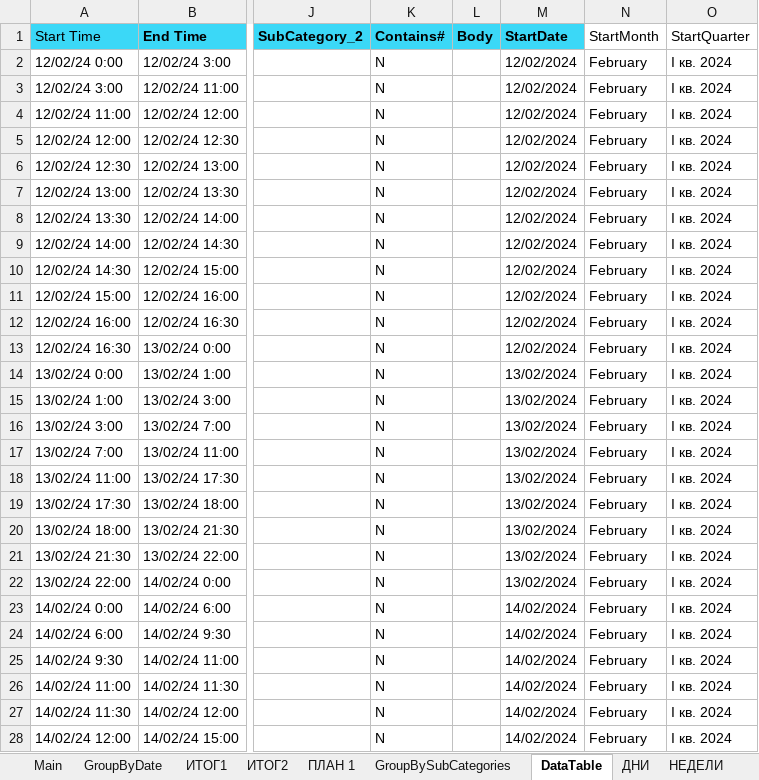
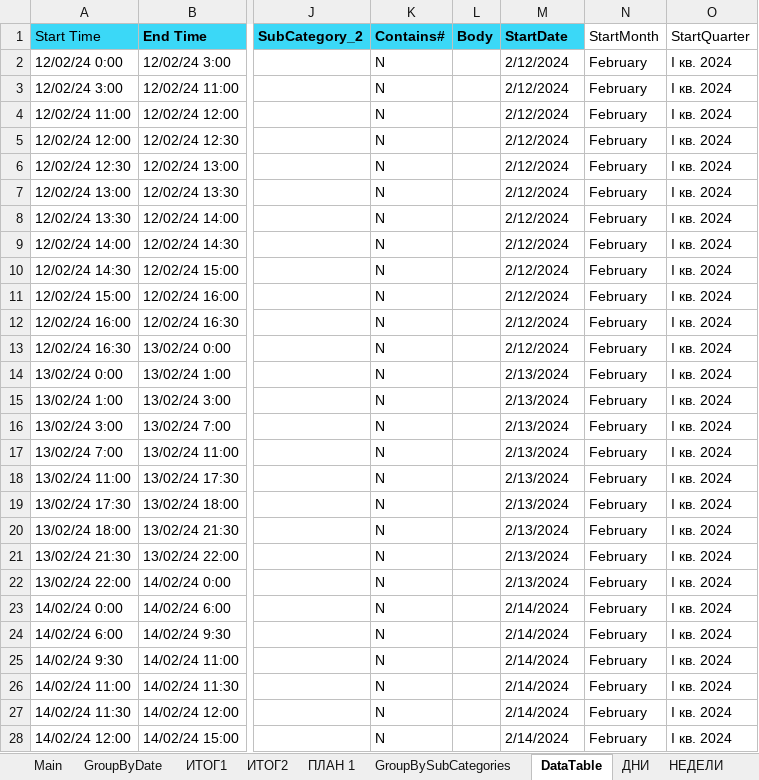
Before and after one commit to sirilgiz/alekseev, an Excel workbook: Excel/Календарь Outlook/МАКРОС_КАЛЕНДАРЬ_v2.xlsm, sheet DataTable, drawn as a sheet; only a part is shown, gaps mark what is left out; values as stored, in another font and other column widths than the file's, no borders; the diff covers the shown part only; the diff names each change by its address in the sheet, - before the commit and + after, or states it on an @@ line.

```diff
--- a/Excel/Календарь Outlook/МАКРОС_КАЛЕНДАРЬ_v2.xlsm (sheet DataTable)
+++ b/Excel/Календарь Outlook/МАКРОС_КАЛЕНДАРЬ_v2.xlsm (sheet DataTable)
-M2:M13 (StartDate): 12/02/2024
+M2:M13 (StartDate): 2/12/2024
-M14:M22 (StartDate): 13/02/2024
+M14:M22 (StartDate): 2/13/2024
-M23:M28 (StartDate): 14/02/2024
+M23:M28 (StartDate): 2/14/2024
```
Also changed, not shown: 280 edited cells elsewhere in this sheet, sheet 7 ОБЩЕНИЕ, 1 other file.
